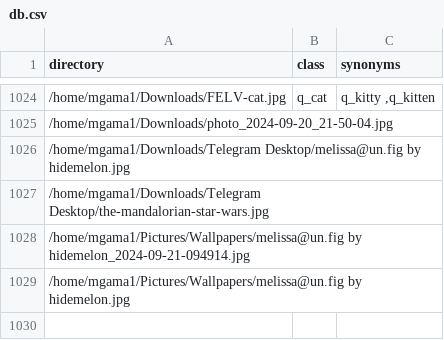
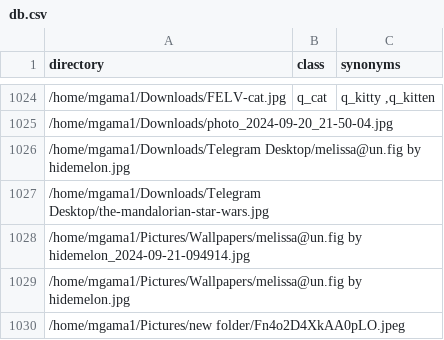
Before and after one commit to mgama1/Ogallery, a CSV file: src/db.csv, drawn as a sheet; only a part is shown, gaps mark what is left out.

```diff
--- a/src/db.csv
+++ b/src/db.csv
@@ -1029 +1029,2 @@ directory,class,synonyms
 /home/mgama1/Pictures/Wallpapers/melissa@un.fig by  hidemelon.jpg,,
+/home/mgama1/Pictures/new folder/Fn4o2D4XkAA0pLO.jpeg,,
```
Also changed, not shown: 1 other file.
